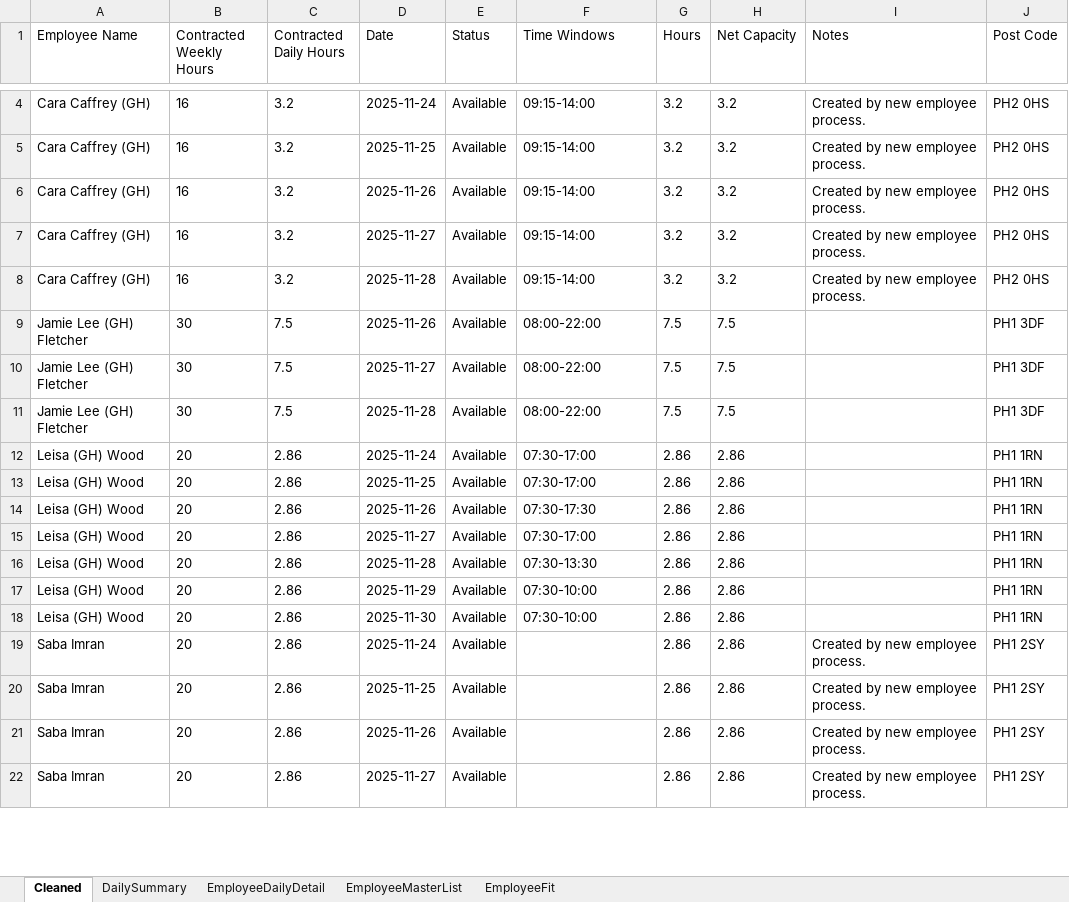
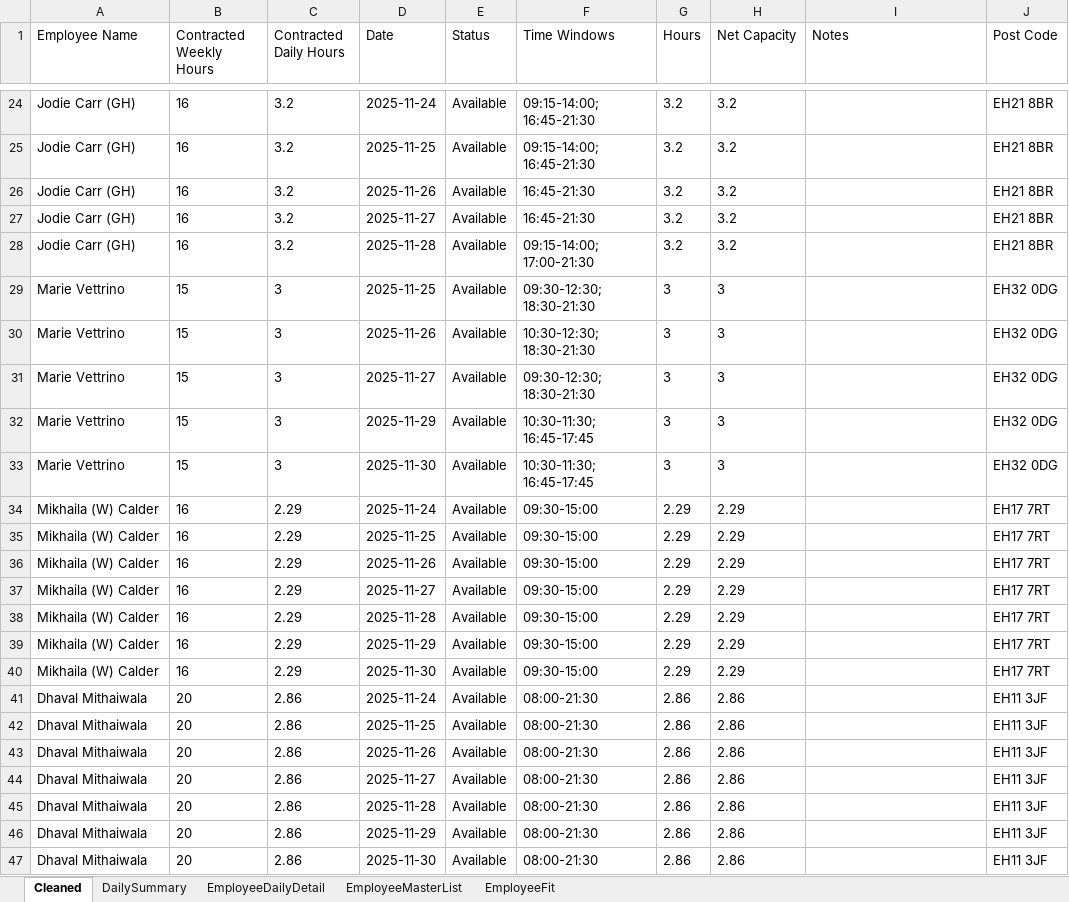
Before and after one commit to Mustansar-tech/CareCapacity, an Excel workbook: capacity_dashboard.xlsx, sheet Cleaned, drawn as a sheet; only a part is shown, gaps mark what is left out; values as stored, in another font and other column widths than the file's, no borders; removed rows and columns are numbered as before the commit, all else as after; the diff covers the shown part only; the diff names each change by its address in the sheet, - before the commit and + after, or states it on an @@ line.

```diff
--- a/capacity_dashboard.xlsx (sheet Cleaned)
+++ b/capacity_dashboard.xlsx (sheet Cleaned)
-A24:A28 (Employee Name): Cara Caffrey (GH)
+A24:A28 (Employee Name): Jodie Carr (GH)
-F24:F25 (Time Windows): 09:15-14:00
+F24:F25 (Time Windows): 09:15-14:00; 16:45-21:30
-I24:I28 (Notes): Created by new employee process.
+I24:I28 (Notes): (empty)
-J24:J28 (Post Code): PH2 0HS
+J24:J28 (Post Code): EH21 8BR
-F26:F27 (Time Windows): 09:15-14:00
+F26:F27 (Time Windows): 16:45-21:30
-F28 (Time Windows): 09:15-14:00
+F28 (Time Windows): 09:15-14:00; 17:00-21:30
-row 9: Jamie Lee (GH) Fletcher | 30 | 7.5 | 2025-11-26 | Available | 08:00-22:00 | 7.5 | 7.5 |  | PH1 3DF
-row 10: Jamie Lee (GH) Fletcher | 30 | 7.5 | 2025-11-27 | Available | 08:00-22:00 | 7.5 | 7.5 |  | PH1 3DF
-row 11: Jamie Lee (GH) Fletcher | 30 | 7.5 | 2025-11-28 | Available | 08:00-22:00 | 7.5 | 7.5 |  | PH1 3DF
+row 29: Marie Vettrino | 15 | 3 | 2025-11-25 | Available | 09:30-12:30; 18:30-21:30 | 3 | 3 |  | EH32 0DG
+row 30: Marie Vettrino | 15 | 3 | 2025-11-26 | Available | 10:30-12:30; 18:30-21:30 | 3 | 3 |  | EH32 0DG
+row 31: Marie Vettrino | 15 | 3 | 2025-11-27 | Available | 09:30-12:30; 18:30-21:30 | 3 | 3 |  | EH32 0DG
+row 32: Marie Vettrino | 15 | 3 | 2025-11-29 | Available | 10:30-11:30; 16:45-17:45 | 3 | 3 |  | EH32 0DG
+row 33: Marie Vettrino | 15 | 3 | 2025-11-30 | Available | 10:30-11:30; 16:45-17:45 | 3 | 3 |  | EH32 0DG
+row 34: Mikhaila (W) Calder | 16 | 2.29 | 2025-11-24 | Available | 09:30-15:00 | 2.29 | 2.29 |  | EH17 7RT
+row 35: Mikhaila (W) Calder | 16 | 2.29 | 2025-11-25 | Available | 09:30-15:00 | 2.29 | 2.29 |  | EH17 7RT
+row 36: Mikhaila (W) Calder | 16 | 2.29 | 2025-11-26 | Available | 09:30-15:00 | 2.29 | 2.29 |  | EH17 7RT
+row 37: Mikhaila (W) Calder | 16 | 2.29 | 2025-11-27 | Available | 09:30-15:00 | 2.29 | 2.29 |  | EH17 7RT
+row 38: Mikhaila (W) Calder | 16 | 2.29 | 2025-11-28 | Available | 09:30-15:00 | 2.29 | 2.29 |  | EH17 7RT
+row 39: Mikhaila (W) Calder | 16 | 2.29 | 2025-11-29 | Available | 09:30-15:00 | 2.29 | 2.29 |  | EH17 7RT
+row 40: Mikhaila (W) Calder | 16 | 2.29 | 2025-11-30 | Available | 09:30-15:00 | 2.29 | 2.29 |  | EH17 7RT
-A41:A47 (Employee Name): Leisa (GH) Wood
+A41:A47 (Employee Name): Dhaval Mithaiwala
-F41:F42 (Time Windows): 07:30-17:00
+F41:F42 (Time Windows): 08:00-21:30
-J41:J47 (Post Code): PH1 1RN
+J41:J47 (Post Code): EH11 3JF
-F43 (Time Windows): 07:30-17:30
+F43 (Time Windows): 08:00-21:30
-F44 (Time Windows): 07:30-17:00
+F44 (Time Windows): 08:00-21:30
-F45 (Time Windows): 07:30-13:30
+F45 (Time Windows): 08:00-21:30
-F46:F47 (Time Windows): 07:30-10:00
+F46:F47 (Time Windows): 08:00-21:30
-row 19: Saba Imran | 20 | 2.86 | 2025-11-24 | Available |  | 2.86 | 2.86 | Created by new employee process. | PH1 2SY
-row 20: Saba Imran | 20 | 2.86 | 2025-11-25 | Available |  | 2.86 | 2.86 | Created by new employee process. | PH1 2SY
-row 21: Saba Imran | 20 | 2.86 | 2025-11-26 | Available |  | 2.86 | 2.86 | Created by new employee process. | PH1 2SY
-row 22: Saba Imran | 20 | 2.86 | 2025-11-27 | Available |  | 2.86 | 2.86 | Created by new employee process. | PH1 2SY
```
Also changed, not shown: 39 added rows, 27 removed rows and 14 edited cells elsewhere in this sheet, sheet EmployeeDailyDetail, sheet EmployeeMasterList, sheet DailySummary.
